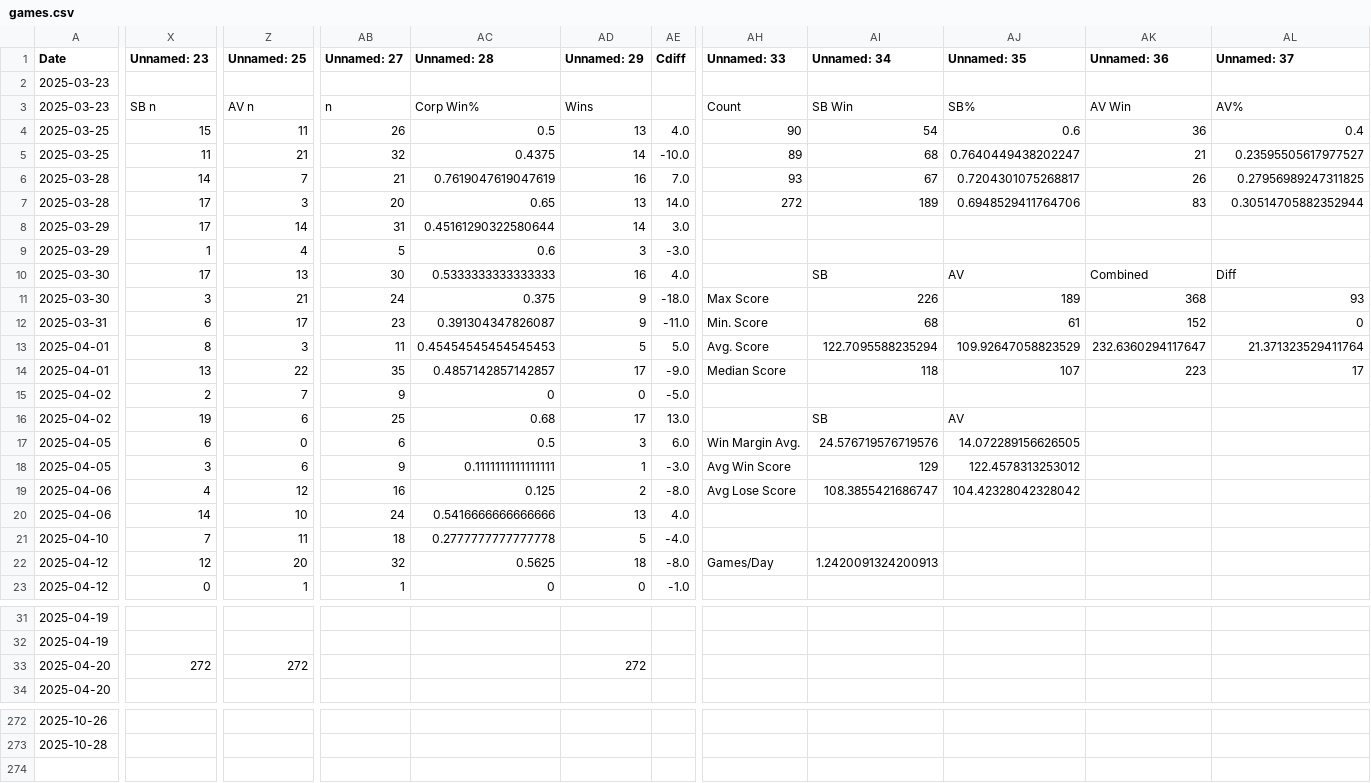
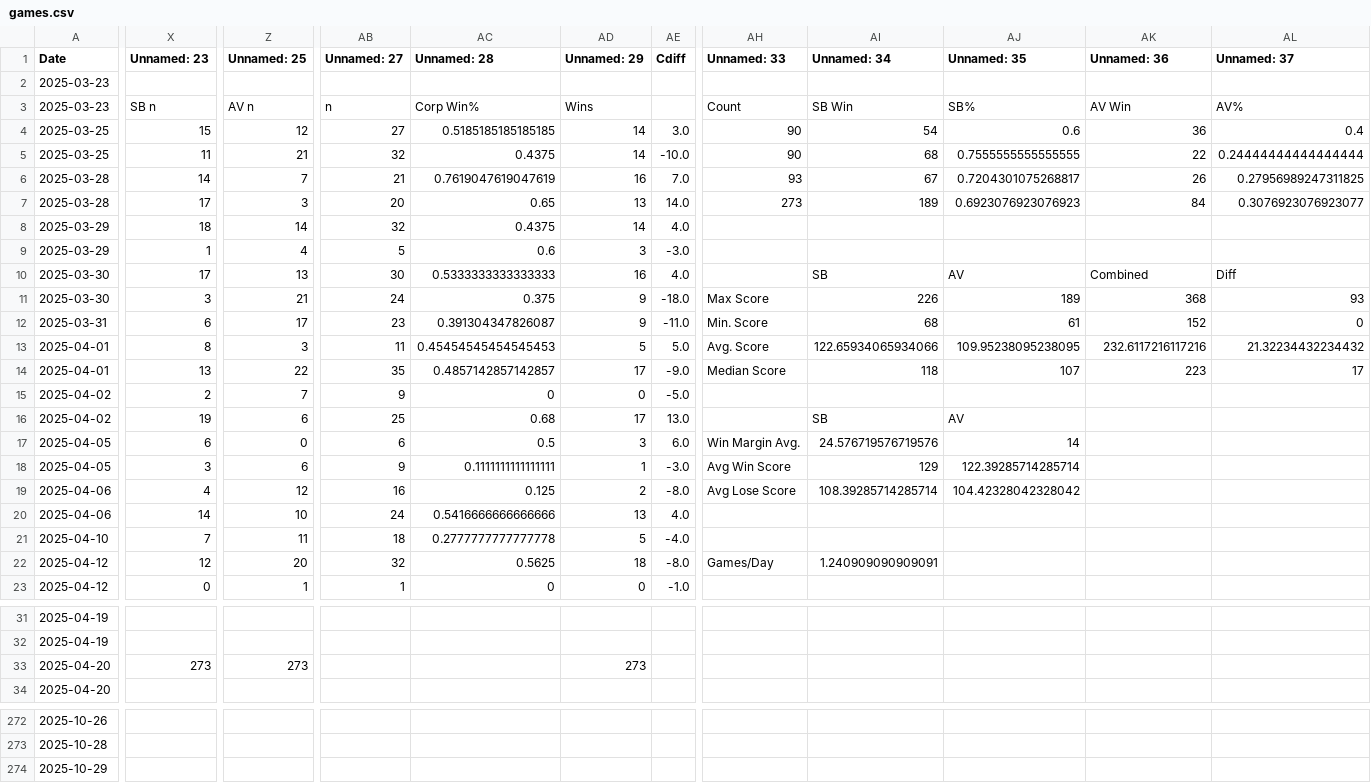
Before and after one commit to sjbergca/terraforming-tracker, a CSV file: games/games.csv, drawn as a sheet; only a part is shown, gaps mark what is left out; rows hold the shown columns only; the diff covers the shown part only; the diff names each change by its address in the sheet, - before the commit and + after, or states it on an @@ line.

Commit message:
🔄 Auto-update games.csv

```diff
--- a/games/games.csv
+++ b/games/games.csv
-Z4 (Unnamed: 25): 11
+Z4 (Unnamed: 25): 12
-AB4 (Unnamed: 27): 26
+AB4 (Unnamed: 27): 27
-AC4 (Unnamed: 28): 0.5
+AC4 (Unnamed: 28): 0.5185185185185185
-AD4 (Unnamed: 29): 13
+AD4 (Unnamed: 29): 14
-AE4 (Cdiff): 4.0
+AE4 (Cdiff): 3.0
-AH5 (Unnamed: 33): 89
+AH5 (Unnamed: 33): 90
-AJ5 (Unnamed: 35): 0.7640449438202247
+AJ5 (Unnamed: 35): 0.7555555555555555
-AK5 (Unnamed: 36): 21
+AK5 (Unnamed: 36): 22
-AL5 (Unnamed: 37): 0.23595505617977527
+AL5 (Unnamed: 37): 0.24444444444444444
-AH7 (Unnamed: 33): 272
+AH7 (Unnamed: 33): 273
-AJ7 (Unnamed: 35): 0.6948529411764706
+AJ7 (Unnamed: 35): 0.6923076923076923
-AK7 (Unnamed: 36): 83
+AK7 (Unnamed: 36): 84
-AL7 (Unnamed: 37): 0.30514705882352944
+AL7 (Unnamed: 37): 0.3076923076923077
-X8 (Unnamed: 23): 17
+X8 (Unnamed: 23): 18
-AB8 (Unnamed: 27): 31
+AB8 (Unnamed: 27): 32
-AC8 (Unnamed: 28): 0.45161290322580644
+AC8 (Unnamed: 28): 0.4375
-AE8 (Cdiff): 3.0
+AE8 (Cdiff): 4.0
-AI13 (Unnamed: 34): 122.7095588235294
+AI13 (Unnamed: 34): 122.65934065934066
-AJ13 (Unnamed: 35): 109.92647058823529
+AJ13 (Unnamed: 35): 109.95238095238095
-AK13 (Unnamed: 36): 232.6360294117647
+AK13 (Unnamed: 36): 232.6117216117216
-AL13 (Unnamed: 37): 21.371323529411764
+AL13 (Unnamed: 37): 21.32234432234432
-AJ17 (Unnamed: 35): 14.072289156626505
+AJ17 (Unnamed: 35): 14
-AJ18 (Unnamed: 35): 122.4578313253012
+AJ18 (Unnamed: 35): 122.39285714285714
-AI19 (Unnamed: 34): 108.3855421686747
+AI19 (Unnamed: 34): 108.39285714285714
-AI22 (Unnamed: 34): 1.2420091324200913
+AI22 (Unnamed: 34): 1.240909090909091
-X33 (Unnamed: 23): 272
+X33 (Unnamed: 23): 273
-Z33 (Unnamed: 25): 272
+Z33 (Unnamed: 25): 273
-AD33 (Unnamed: 29): 272
+AD33 (Unnamed: 29): 273
+row 274: 2025-10-29
```
Also changed, not shown: 2 edited cells elsewhere in this file.
